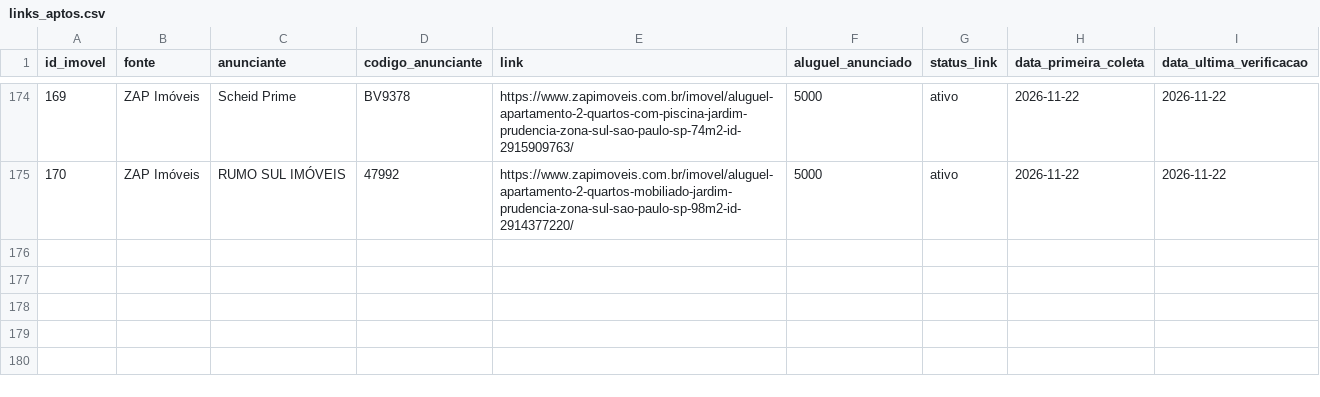
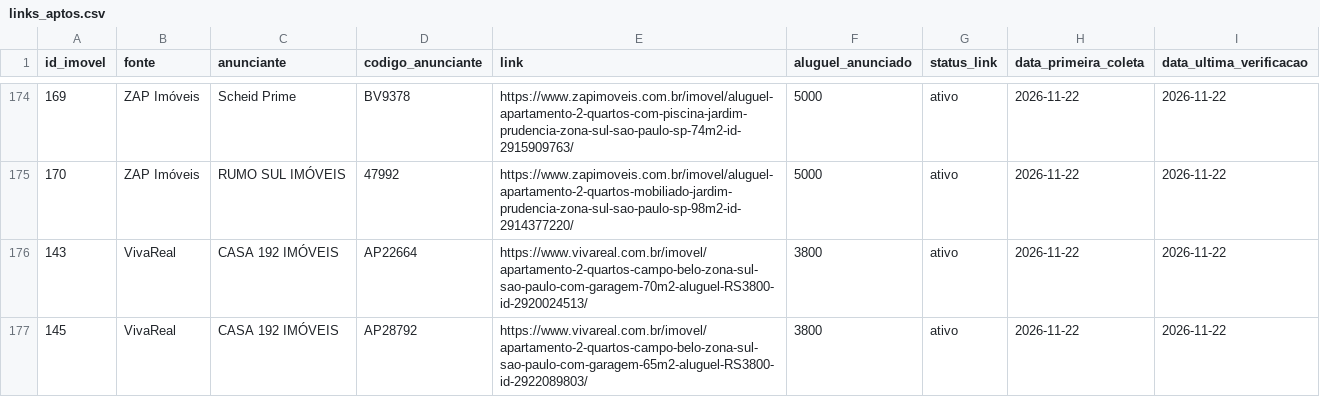
Before and after one commit to erickalsope/busca-apto, a CSV file: links_aptos.csv, drawn as a sheet; only a part is shown, gaps mark what is left out.

```diff
--- a/links_aptos.csv
+++ b/links_aptos.csv
@@ -175 +175,3 @@ id_imovel;fonte;anunciante;codigo_anunciante;link;aluguel_anunciado;status_link;
 170;ZAP Imóveis;RUMO SUL IMÓVEIS;47992;https://www.zapimoveis.com.br/imovel/aluguel-apartamento-2-quartos-mobiliado-jardim-prudencia-zona-sul-sao-paulo-sp-98m2-id-2914377220/;5000;ativo;2026-11-22;2026-11-22
+143;VivaReal;CASA 192 IMÓVEIS;AP22664;https://www.vivareal.com.br/imovel/apartamento-2-quartos-campo-belo-zona-sul-sao-paulo-com-garagem-70m2-aluguel-RS3800-id-2920024513/;3800;ativo;2026-11-22;2026-11-22
+145;VivaReal;CASA 192 IMÓVEIS;AP28792;https://www.vivareal.com.br/imovel/apartamento-2-quartos-campo-belo-zona-sul-sao-paulo-com-garagem-65m2-aluguel-RS3800-id-2922089803/;3800;ativo;2026-11-22;2026-11-22
```
Also changed, not shown: base_aptos.csv, 4 other files.
